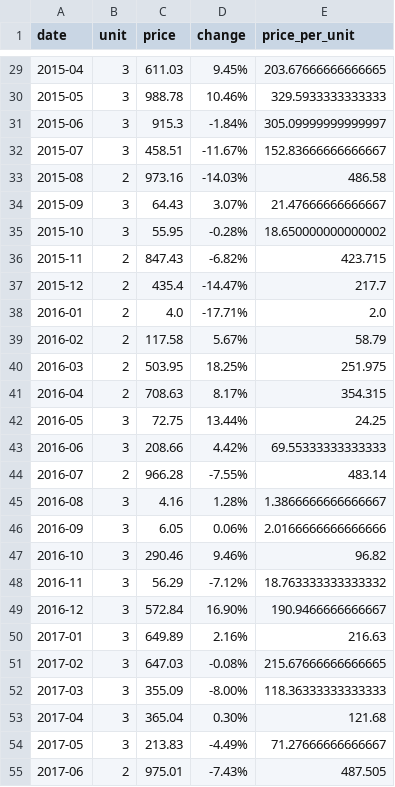
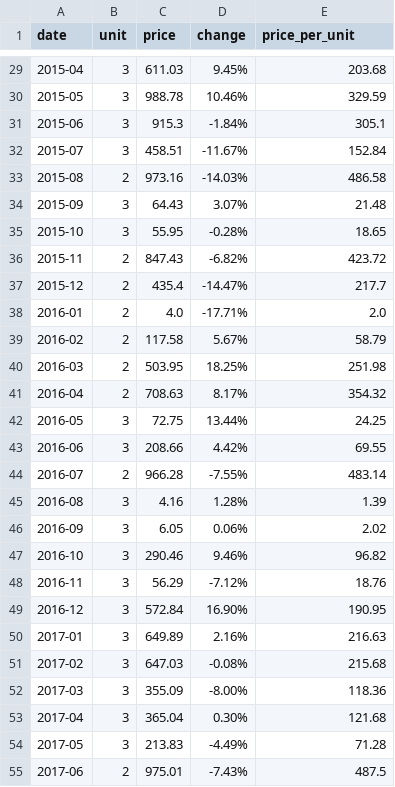
Before and after one commit to stijndirickx/Case-2, a CSV file: Processed/oil(india)_monthly_clean.csv, drawn as a sheet; only a part is shown, gaps mark what is left out; the diff covers the shown part only.

```diff
--- a/Processed/oil(india)_monthly_clean.csv
+++ b/Processed/oil(india)_monthly_clean.csv
@@ -29,9 +29,9 @@ date,unit,price,change,price_per_unit
-2015-04,3,611.03,9.45%,203.67666666666665
-2015-05,3,988.78,10.46%,329.5933333333333
-2015-06,3,915.3,-1.84%,305.09999999999997
-2015-07,3,458.51,-11.67%,152.83666666666667
+2015-04,3,611.03,9.45%,203.68
+2015-05,3,988.78,10.46%,329.59
+2015-06,3,915.3,-1.84%,305.1
+2015-07,3,458.51,-11.67%,152.84
 2015-08,2,973.16,-14.03%,486.58
-2015-09,3,64.43,3.07%,21.47666666666667
-2015-10,3,55.95,-0.28%,18.650000000000002
-2015-11,2,847.43,-6.82%,423.715
+2015-09,3,64.43,3.07%,21.48
+2015-10,3,55.95,-0.28%,18.65
+2015-11,2,847.43,-6.82%,423.72
 2015-12,2,435.4,-14.47%,217.7
@@ -39,17 +39,17 @@ date,unit,price,change,price_per_unit
 2016-02,2,117.58,5.67%,58.79
-2016-03,2,503.95,18.25%,251.975
-2016-04,2,708.63,8.17%,354.315
+2016-03,2,503.95,18.25%,251.98
+2016-04,2,708.63,8.17%,354.32
 2016-05,3,72.75,13.44%,24.25
-2016-06,3,208.66,4.42%,69.55333333333333
+2016-06,3,208.66,4.42%,69.55
 2016-07,2,966.28,-7.55%,483.14
-2016-08,3,4.16,1.28%,1.3866666666666667
-2016-09,3,6.05,0.06%,2.0166666666666666
+2016-08,3,4.16,1.28%,1.39
+2016-09,3,6.05,0.06%,2.02
 2016-10,3,290.46,9.46%,96.82
-2016-11,3,56.29,-7.12%,18.763333333333332
-2016-12,3,572.84,16.90%,190.9466666666667
+2016-11,3,56.29,-7.12%,18.76
+2016-12,3,572.84,16.90%,190.95
 2017-01,3,649.89,2.16%,216.63
-2017-02,3,647.03,-0.08%,215.67666666666665
-2017-03,3,355.09,-8.00%,118.36333333333333
+2017-02,3,647.03,-0.08%,215.68
+2017-03,3,355.09,-8.00%,118.36
 2017-04,3,365.04,0.30%,121.68
-2017-05,3,213.83,-4.49%,71.27666666666667
-2017-06,2,975.01,-7.43%,487.505
+2017-05,3,213.83,-4.49%,71.28
+2017-06,2,975.01,-7.43%,487.5
```
Also changed, not shown: 27 edited cells elsewhere in this file, 4 other files.
